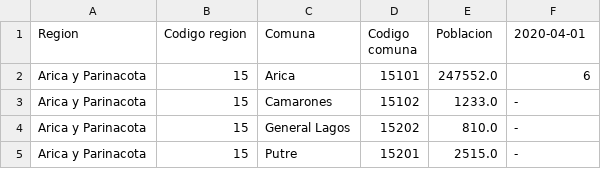
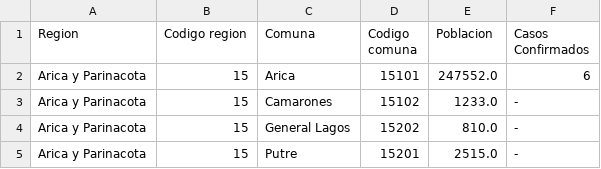
Before and after one commit to jaguridi/Datos-COVID19, a CSV file: output/producto2/2020-04-01-CasosConfirmados.csv, drawn as a sheet; only a part is shown.

```diff
--- a/output/producto2/2020-04-01-CasosConfirmados.csv
+++ b/output/producto2/2020-04-01-CasosConfirmados.csv
@@ -1,2 +1,2 @@
-Region,Codigo region,Comuna,Codigo comuna,Poblacion,2020-04-01
+Region,Codigo region,Comuna,Codigo comuna,Poblacion,Casos Confirmados
 Arica y Parinacota,15,Arica,15101,247552.0,6
```
Also changed, not shown: output/producto2/2020-03-30-CasosConfirmados.csv, output/producto2/2020-04-03-CasosConfirmados.csv, 7 other files.
